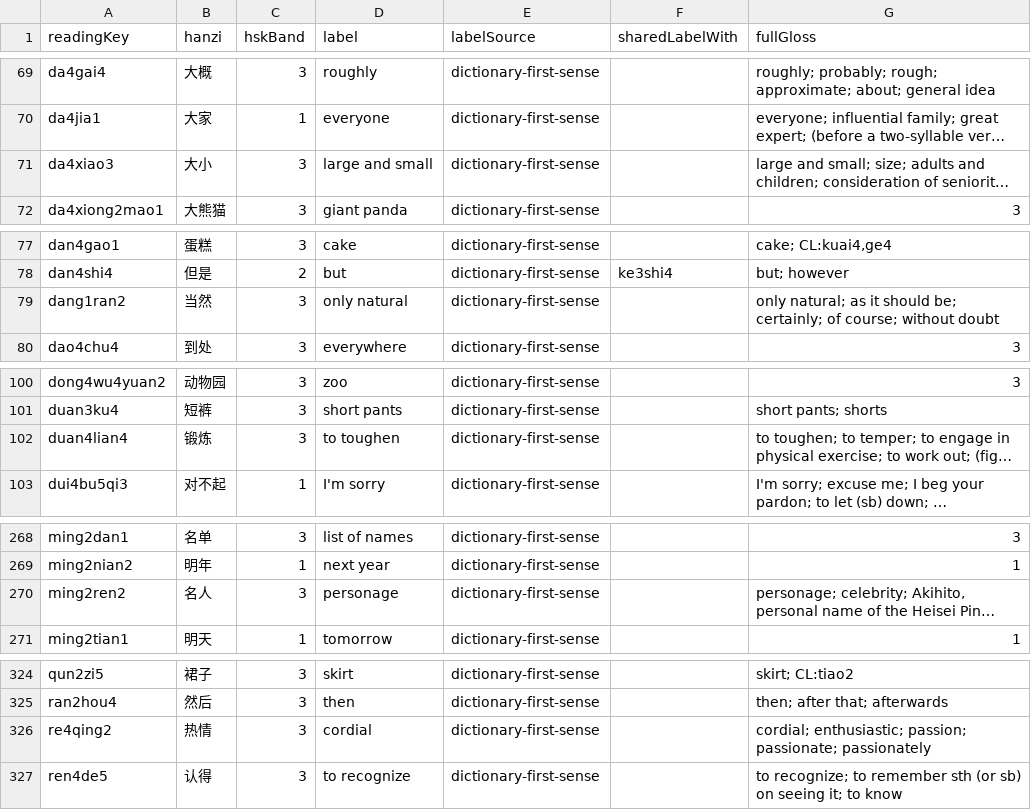
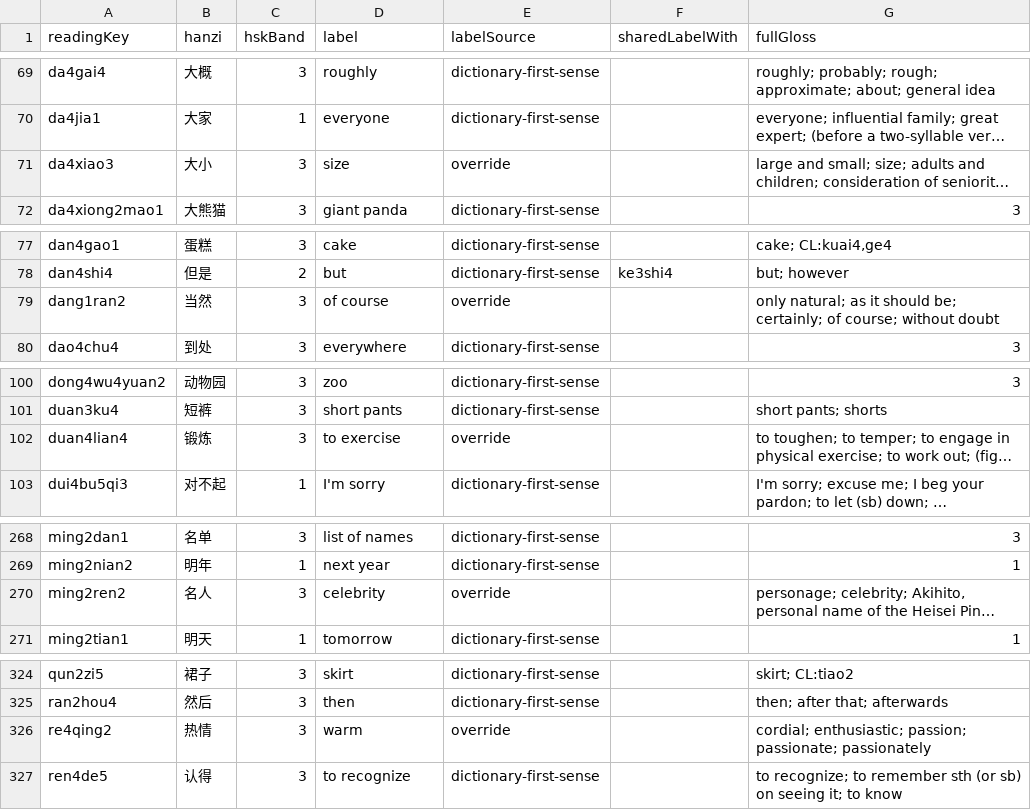
Before and after one commit to dsjamus-creator/liann-mahjong-tones-unity-under-dsjamus-creator, a CSV file: Tools~/data/english-labels-review.csv, drawn as a sheet; only a part is shown, gaps mark what is left out; long unchanged cells end in …; the diff covers the shown part only; the diff names each change by its address in the sheet, - before the commit and + after, or states it on an @@ line.

```diff
--- a/Tools~/data/english-labels-review.csv
+++ b/Tools~/data/english-labels-review.csv
-D71 (label): large and small
+D71 (label): size
-E71 (labelSource): dictionary-first-sense
+E71 (labelSource): override
-D79 (label): only natural
+D79 (label): of course
-E79 (labelSource): dictionary-first-sense
+E79 (labelSource): override
-D102 (label): to toughen
+D102 (label): to exercise
-E102 (labelSource): dictionary-first-sense
+E102 (labelSource): override
-D270 (label): personage
+D270 (label): celebrity
-E270 (labelSource): dictionary-first-sense
+E270 (labelSource): override
-D326 (label): cordial
+D326 (label): warm
-E326 (labelSource): dictionary-first-sense
+E326 (labelSource): override
```
Also changed, not shown: 36 edited cells elsewhere in this file, 11 other files.
